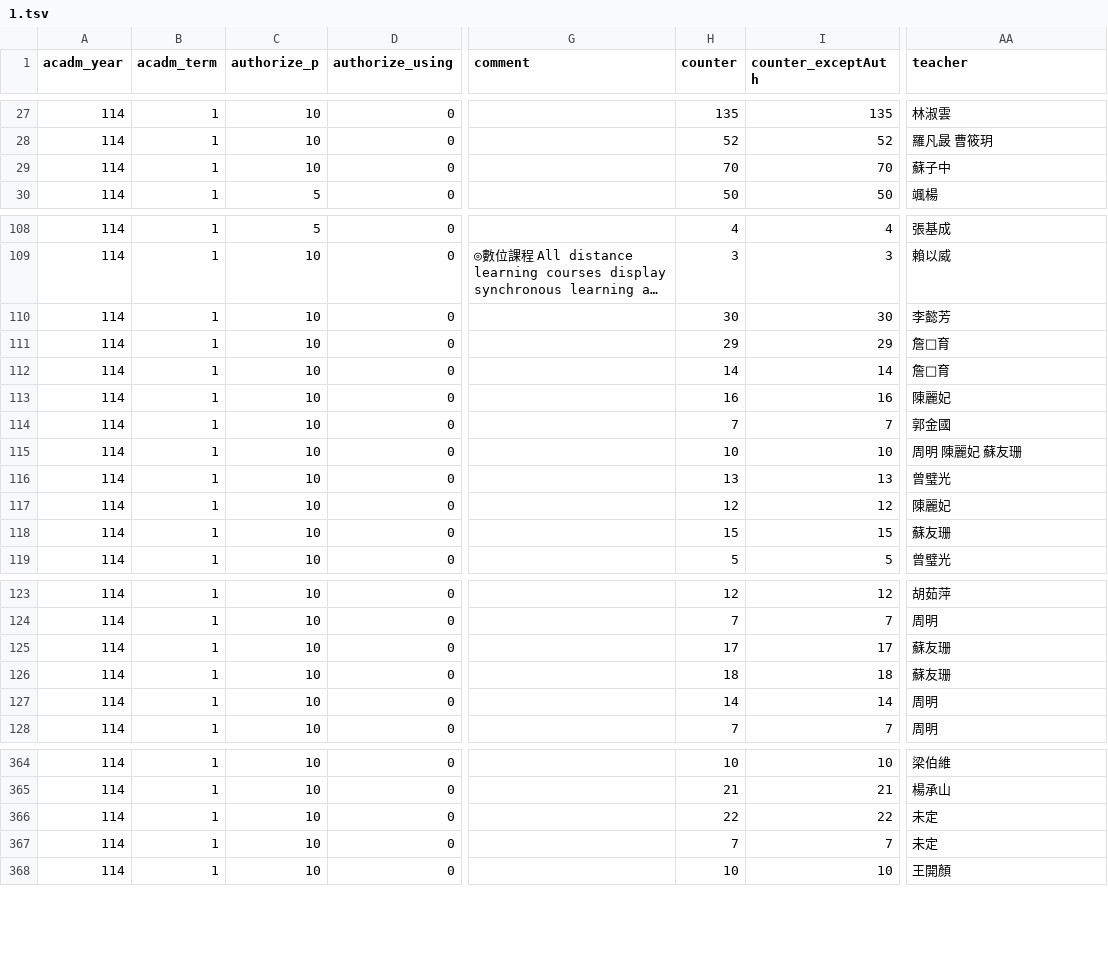
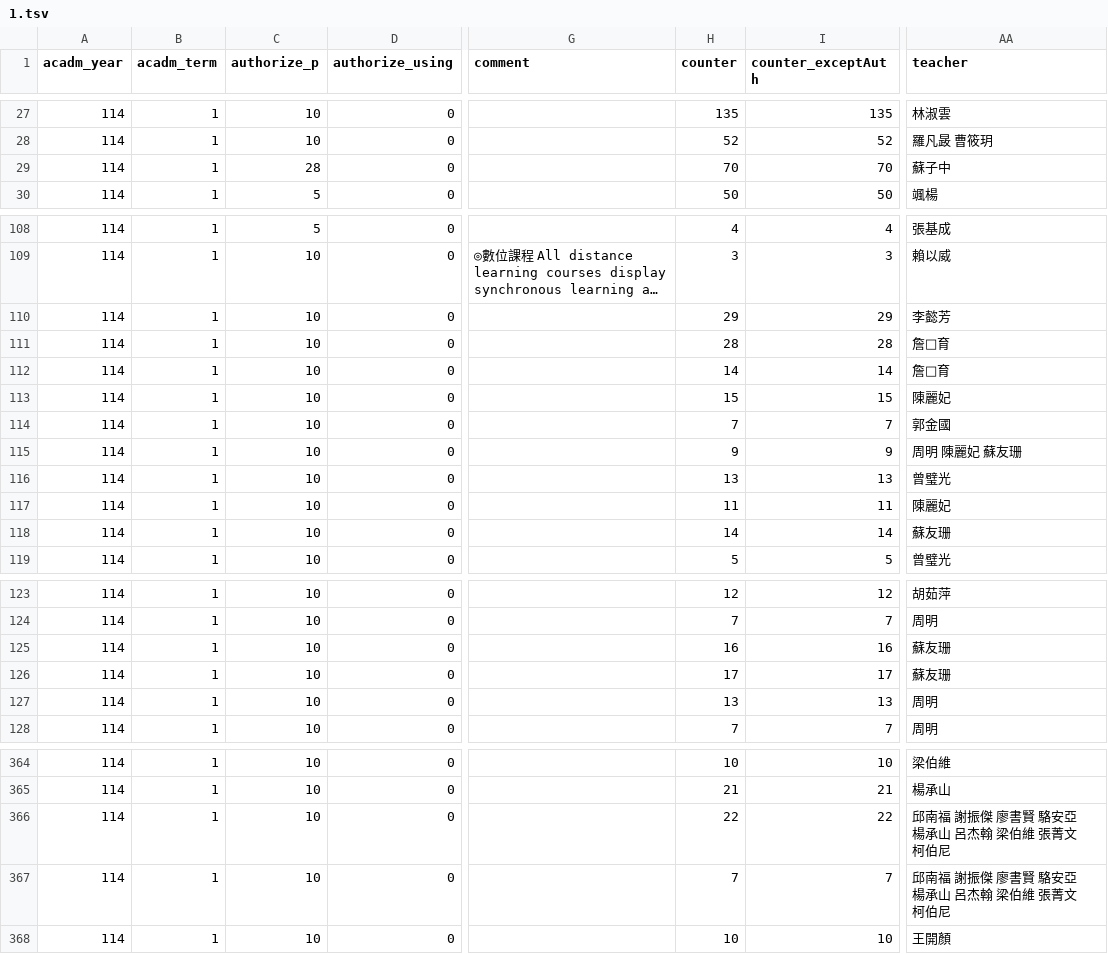
Before and after one commit to sun92122/ntnux-frontend, a TSV file: public/data/114-1/1.tsv, drawn as a sheet; only a part is shown, gaps mark what is left out; long unchanged cells end in …; the diff covers the shown part only; the diff names each change by its address in the sheet, - before the commit and + after, or states it on an @@ line.

```diff
--- a/public/data/114-1/1.tsv
+++ b/public/data/114-1/1.tsv
-C29 (authorize_p): 10
+C29 (authorize_p): 28
-H110 (counter): 30
+H110 (counter): 29
-I110 (counter_exceptAuth): 30
+I110 (counter_exceptAuth): 29
-H111 (counter): 29
+H111 (counter): 28
-I111 (counter_exceptAuth): 29
+I111 (counter_exceptAuth): 28
-H113 (counter): 16
+H113 (counter): 15
-I113 (counter_exceptAuth): 16
+I113 (counter_exceptAuth): 15
-H115 (counter): 10
+H115 (counter): 9
-I115 (counter_exceptAuth): 10
+I115 (counter_exceptAuth): 9
-H117 (counter): 12
+H117 (counter): 11
-I117 (counter_exceptAuth): 12
+I117 (counter_exceptAuth): 11
-H118 (counter): 15
+H118 (counter): 14
-I118 (counter_exceptAuth): 15
+I118 (counter_exceptAuth): 14
-H125 (counter): 17
+H125 (counter): 16
-I125 (counter_exceptAuth): 17
+I125 (counter_exceptAuth): 16
-H126 (counter): 18
+H126 (counter): 17
-I126 (counter_exceptAuth): 18
+I126 (counter_exceptAuth): 17
-H127 (counter): 14
+H127 (counter): 13
-I127 (counter_exceptAuth): 14
+I127 (counter_exceptAuth): 13
-AA366:AA367 (teacher): 未定
+AA366:AA367 (teacher): 邱南福 謝振傑 廖書賢 駱安亞 楊承山 呂杰翰 梁伯維 張菁文 柯伯尼
```
Also changed, not shown: 3 edited cells elsewhere in this file, public/data/114-1/0.tsv, public/data/114-1/2.tsv, 4 other files.
